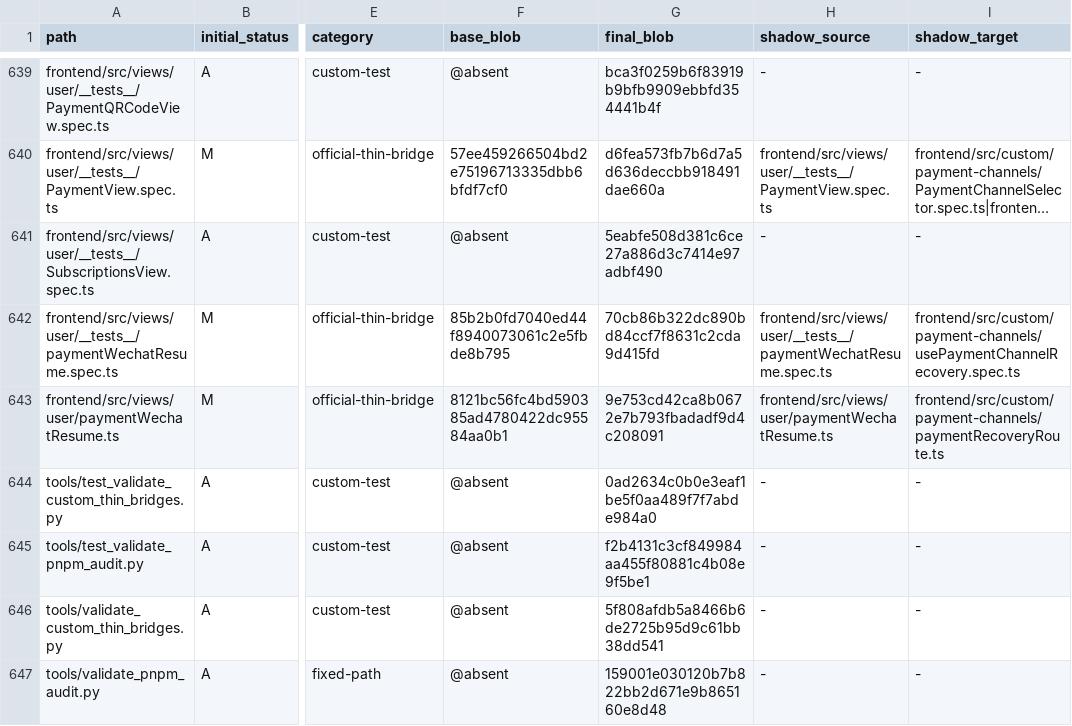
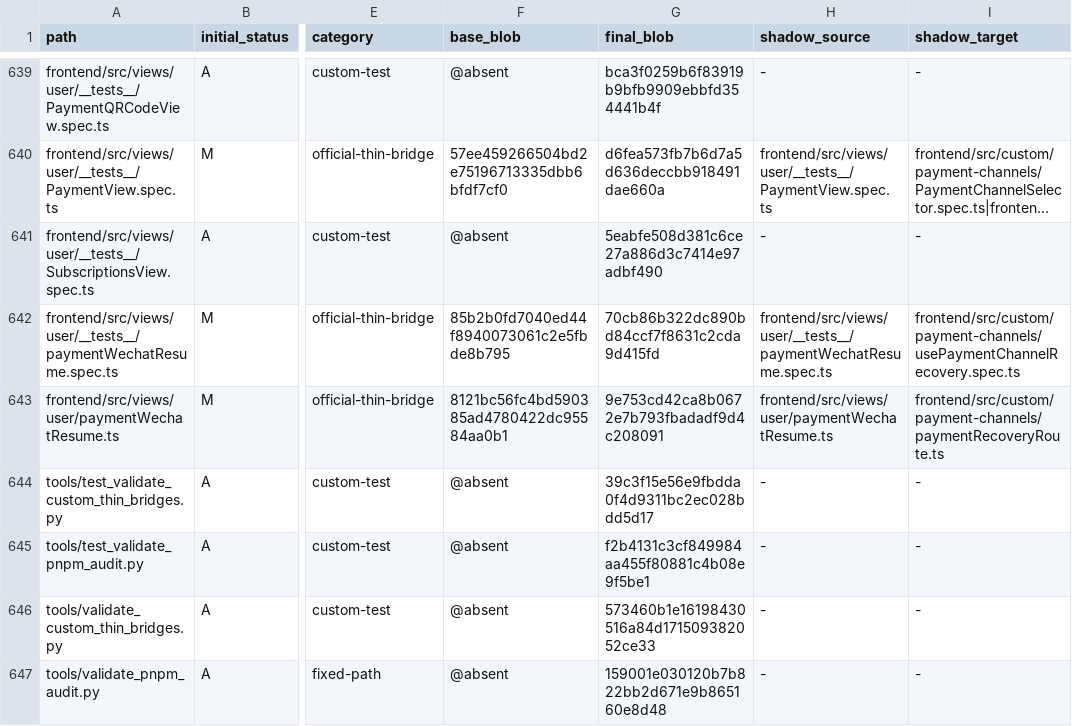
Before and after one commit to o87110/sub2api-custom-public, a TSV file: .github/custom-upstream-delta.tsv, drawn as a sheet; only a part is shown, gaps mark what is left out; long unchanged cells end in …; the diff names each change by its address in the sheet, - before the commit and + after, or states it on an @@ line.

```diff
--- a/.github/custom-upstream-delta.tsv
+++ b/.github/custom-upstream-delta.tsv
-G644 (final_blob): 0ad2634c0b0e3eaf1be5f0aa489f7f7abde984a0
+G644 (final_blob): 39c3f15e56e9fbdda0f4d9311bc2ec028bdd5d17
-G646 (final_blob): 5f808afdb5a8466b6de2725b95d9c61bb38dd541
+G646 (final_blob): 573460b1e16198430516a84d171509382052ce33
```
Also changed, not shown: 2 other files.
